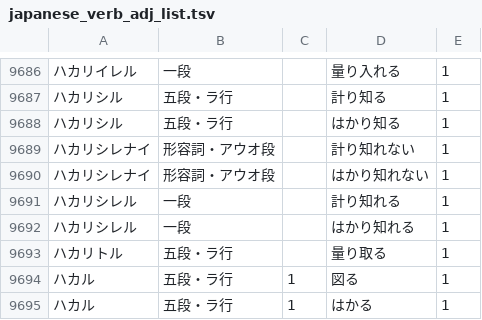
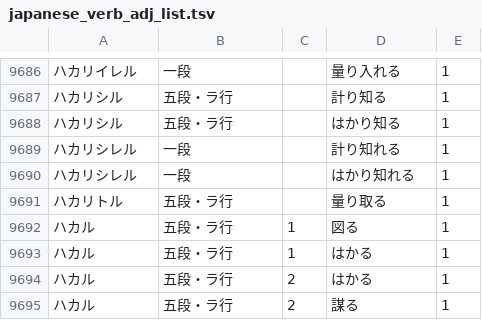
Before and after one commit to hiroshi-manabe/japanese_verb_adj_list, a TSV file: japanese_verb_adj_list.tsv, drawn as a sheet; only a part is shown, gaps mark what is left out; the shorter side is filled out with more unchanged rows.

Commit message:
Deleted hakarishirenai (in favor of hakarishireru).

```diff
--- a/japanese_verb_adj_list.tsv
+++ b/japanese_verb_adj_list.tsv
@@ -9688,4 +9688,2 @@
 ハカリシル	五段・ラ行		はかり知る	1
-ハカリシレナイ	形容詞・アウオ段		計り知れない	1
-ハカリシレナイ	形容詞・アウオ段		はかり知れない	1
 ハカリシレル	一段		計り知れる	1
```
